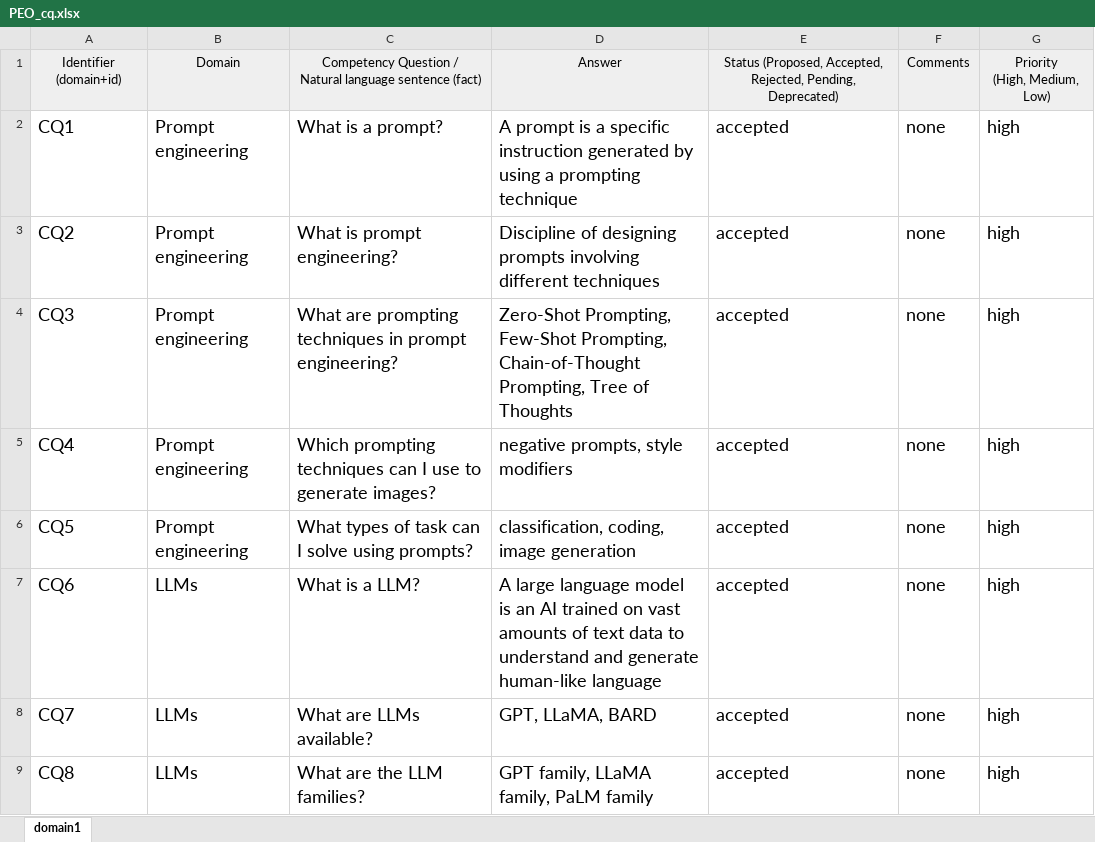
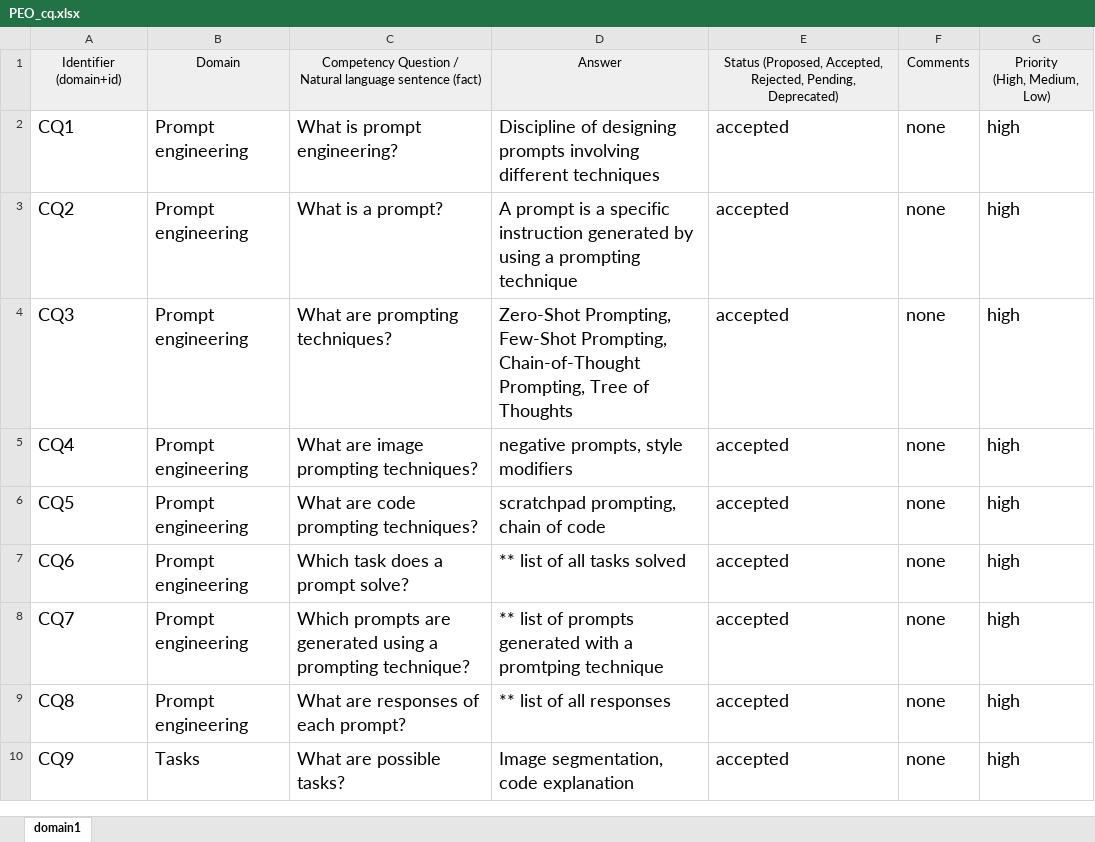
Before and after one commit to OnToologyUser/peo_ontology, an Excel workbook: specifications/PEO_cq.xlsx, sheet domain1, drawn as a sheet; only a part is shown; values as stored, in another font and other column widths than the file's, no borders; the diff covers the shown part only; the diff names each change by its address in the sheet, - before the commit and + after, or states it on an @@ line.

```diff
--- a/specifications/PEO_cq.xlsx (sheet domain1)
+++ b/specifications/PEO_cq.xlsx (sheet domain1)
-C2: What is a prompt?
+C2: What is prompt engineering?
-D2: A prompt is a specific instruction generated by using a prompting technique
+D2: Discipline of designing prompts involving different techniques
-C3: What is prompt engineering?
+C3: What is a prompt?
-D3: Discipline of designing prompts involving different techniques
+D3: A prompt is a specific instruction generated by using a prompting technique
-C4: What are prompting techniques in prompt engineering?
+C4: What are prompting techniques?
-C5: Which prompting techniques can I use to generate images?
+C5: What are image prompting techniques?
-C6: What types of task can I solve using prompts?
+C6: What are code prompting techniques?
-D6: classification, coding, image generation
+D6: scratchpad prompting, chain of code
-B7:B9: LLMs
+B7:B9: Prompt engineering
-C7: What is a LLM?
+C7: Which task does a prompt solve?
-D7: A large language model is an AI trained on vast amounts of text data to understand and generate human-like language
+D7: ** list of all tasks solved
-C8: What are LLMs available?
+C8: Which prompts are generated using a prompting technique?
-D8: GPT, LLaMA, BARD
+D8: ** list of prompts generated with a promtping technique
-C9: What are the LLM families?
+C9: What are responses of each prompt?
-D9: GPT family, LLaMA family, PaLM family
+D9: ** list of all responses
+row 10: CQ9 | Tasks | What are possible tasks? | Image segmentation, code explanation | accepted | none | high
```
Also changed, not shown: 9 added rows elsewhere in this sheet, 3 other files.
